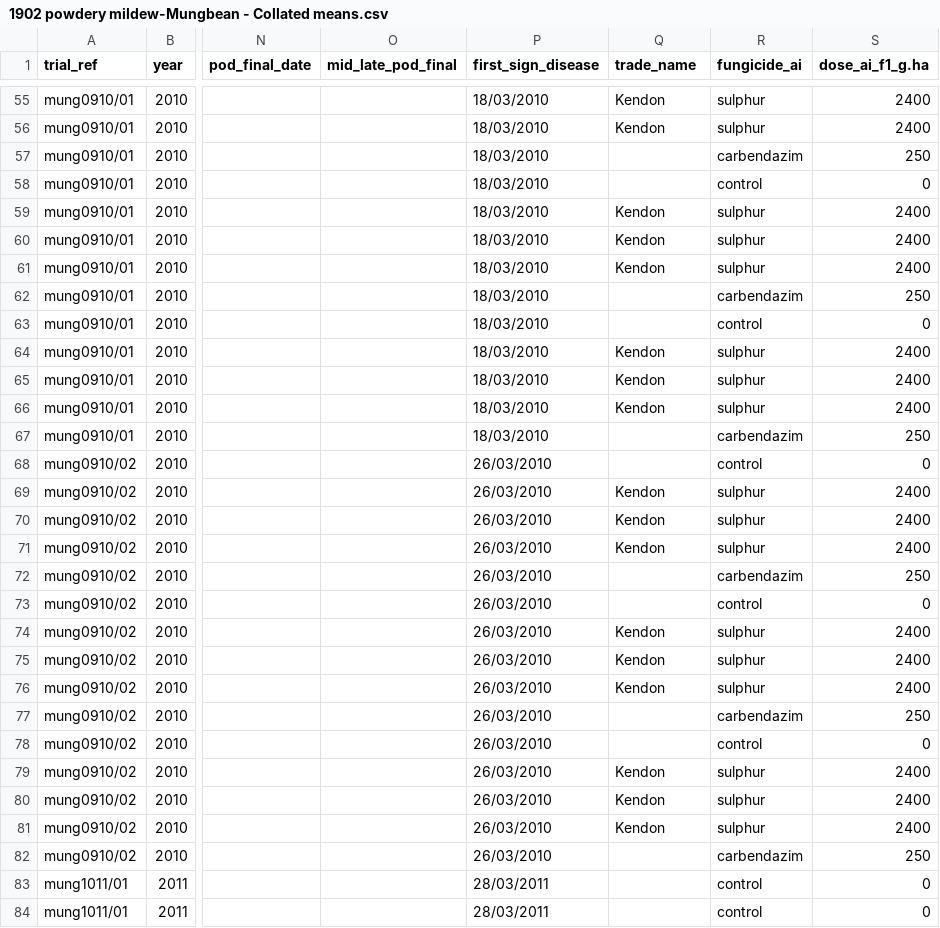
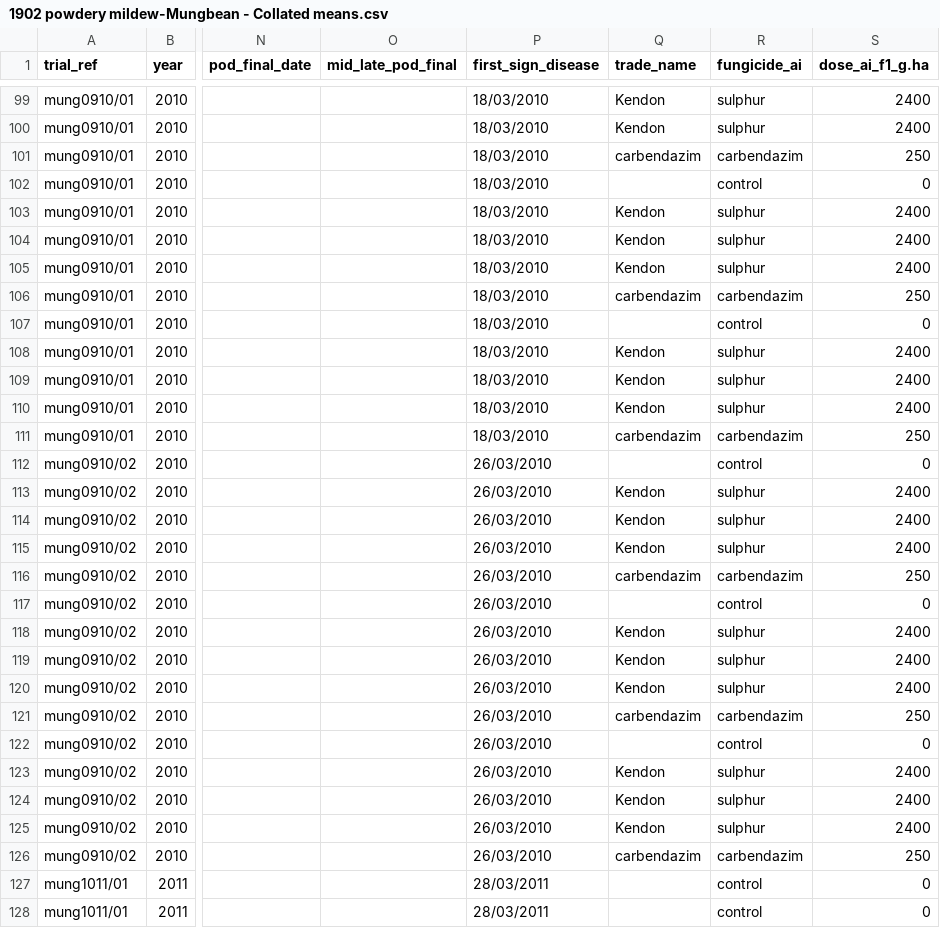
Before and after one commit to openplantpathology/Mungbean_PM, a CSV file: data/1902 powdery mildew-Mungbean - Collated means.csv, drawn as a sheet; only a part is shown, gaps mark what is left out; addresses are those after the commit; the diff covers the shown part only; the diff names each change by its address in the sheet, - before the commit and + after, or states it on an @@ line.

Commit message:
Adds carbendazim for Trade name where missing

```diff
--- a/data/1902 powdery mildew-Mungbean - Collated means.csv
+++ b/data/1902 powdery mildew-Mungbean - Collated means.csv
-Q101 (trade_name): (empty)
+Q101 (trade_name): carbendazim
-Q106 (trade_name): (empty)
+Q106 (trade_name): carbendazim
-Q111 (trade_name): (empty)
+Q111 (trade_name): carbendazim
-Q116 (trade_name): (empty)
+Q116 (trade_name): carbendazim
-Q121 (trade_name): (empty)
+Q121 (trade_name): carbendazim
-Q126 (trade_name): (empty)
+Q126 (trade_name): carbendazim
```
Also changed, not shown: 105 moved rows elsewhere in this file.
